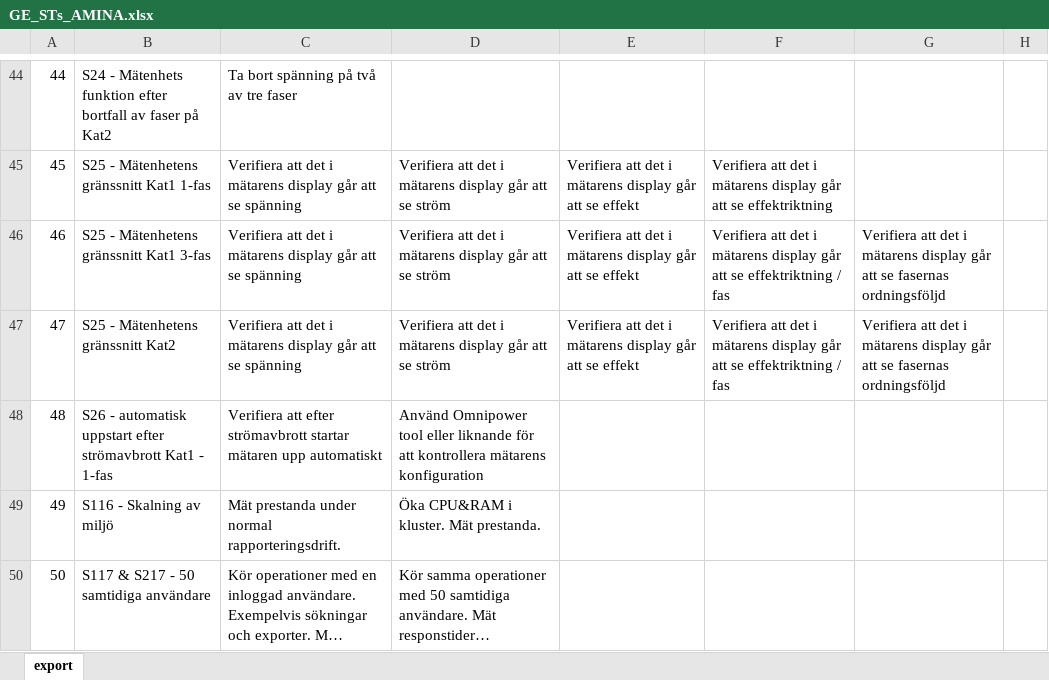
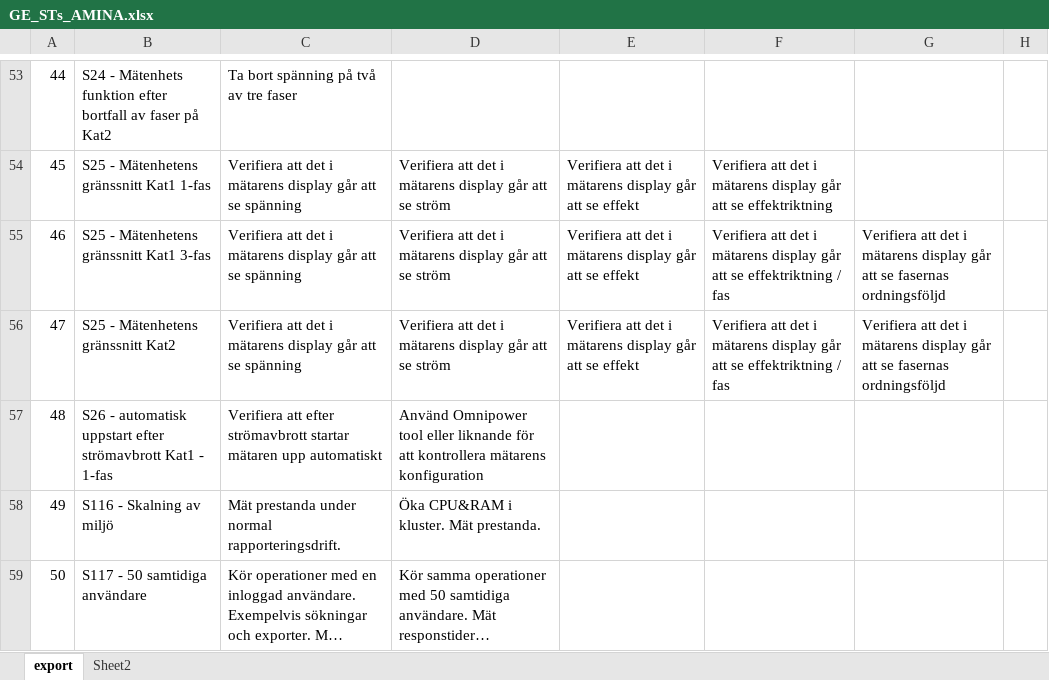
Before and after one commit to Test-Scouts/LLM-Req-Traceability, an Excel workbook: src/GE-data-swe/xlsx_files/GE_STs_AMINA.xlsx, sheet export, drawn as a sheet; only a part is shown, gaps mark what is left out; long unchanged cells end in …; values as stored, in another font and other column widths than the file's, no cell formats; charts and pictures not drawn; addresses are those after the commit; the diff covers the shown part only; the diff names each change by its address in the sheet, - before the commit and + after, or states it on an @@ line.

```diff
--- a/src/GE-data-swe/xlsx_files/GE_STs_AMINA.xlsx (sheet export)
+++ b/src/GE-data-swe/xlsx_files/GE_STs_AMINA.xlsx (sheet export)
+sheet tab: Sheet2
-B59: S117 & S217 - 50 samtidiga användare
+B59: S117 - 50 samtidiga användare
```
Also changed, not shown: 14 added rows and 11 edited cells elsewhere in this sheet, cell formats, charts or pictures, 18 other files.
